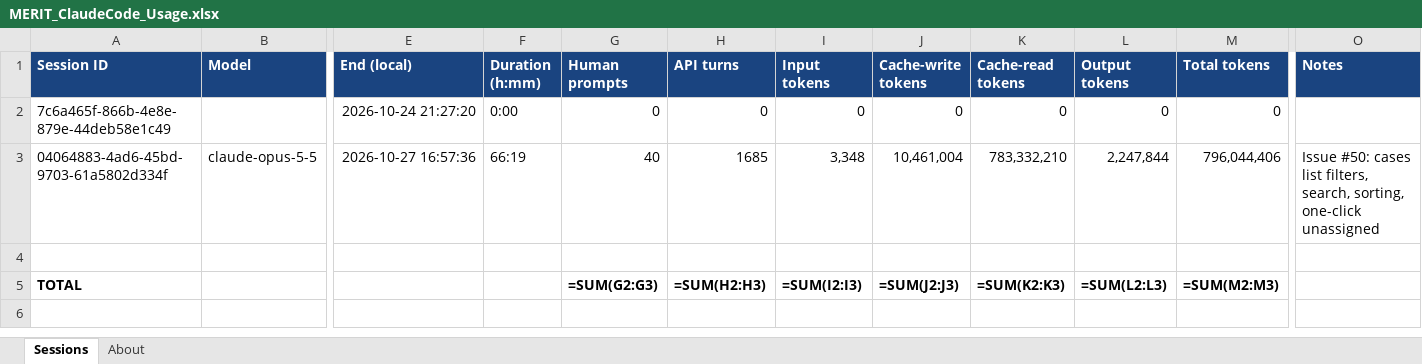
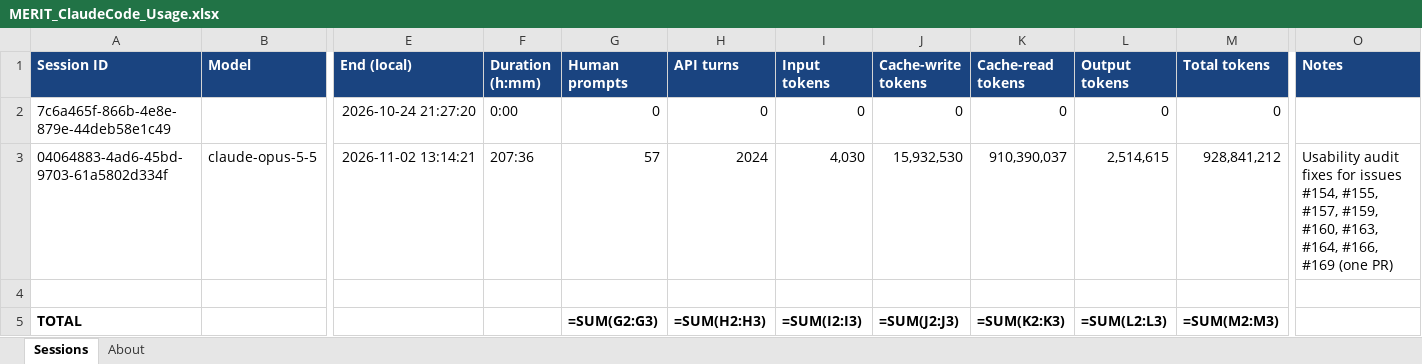
Before and after one commit to roscoe-sincero-sys/MERIT, an Excel workbook: journal/MERIT_ClaudeCode_Usage.xlsx, sheet Sessions, drawn as a sheet; only a part is shown, gaps mark what is left out; values as stored, in another font and other column widths than the file's, no borders; formulas without a stored value are shown as written; the diff names each change by its address in the sheet, - before the commit and + after, or states it on an @@ line.

```diff
--- a/journal/MERIT_ClaudeCode_Usage.xlsx (sheet Sessions)
+++ b/journal/MERIT_ClaudeCode_Usage.xlsx (sheet Sessions)
-E3 (End (local)): 2026-10-27 16:57:36
+E3 (End (local)): 2026-11-02 13:14:21
-F3 (Duration (h:mm)): 66:19
+F3 (Duration (h:mm)): 207:36
-G3 (Human prompts): 40
+G3 (Human prompts): 57
-H3 (API turns): 1685
+H3 (API turns): 2024
-I3 (Input tokens): 3,348
+I3 (Input tokens): 4,030
-J3 (Cache-write tokens): 10,461,004
+J3 (Cache-write tokens): 15,932,530
-K3 (Cache-read tokens): 783,332,210
+K3 (Cache-read tokens): 910,390,037
-L3 (Output tokens): 2,247,844
+L3 (Output tokens): 2,514,615
-M3 (Total tokens): 796,044,406
+M3 (Total tokens): 928,841,212
-O3 (Notes): Issue #50: cases list filters, search, sorting, one-click unassigned
+O3 (Notes): Usability audit fixes for issues #154, #155, #157, #159, #160, #163, #164, #166, #169 (one PR)
```
Also changed, not shown: sheet About, tracking/MERIT_Task_Tracker.xlsx, 38 other files.
